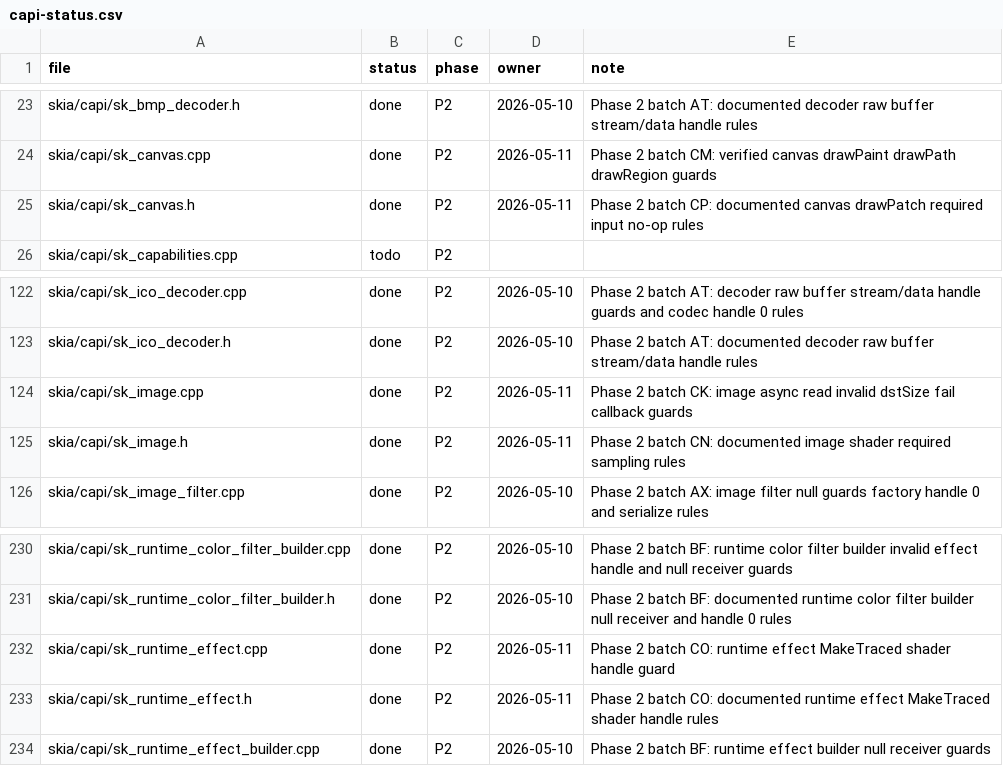
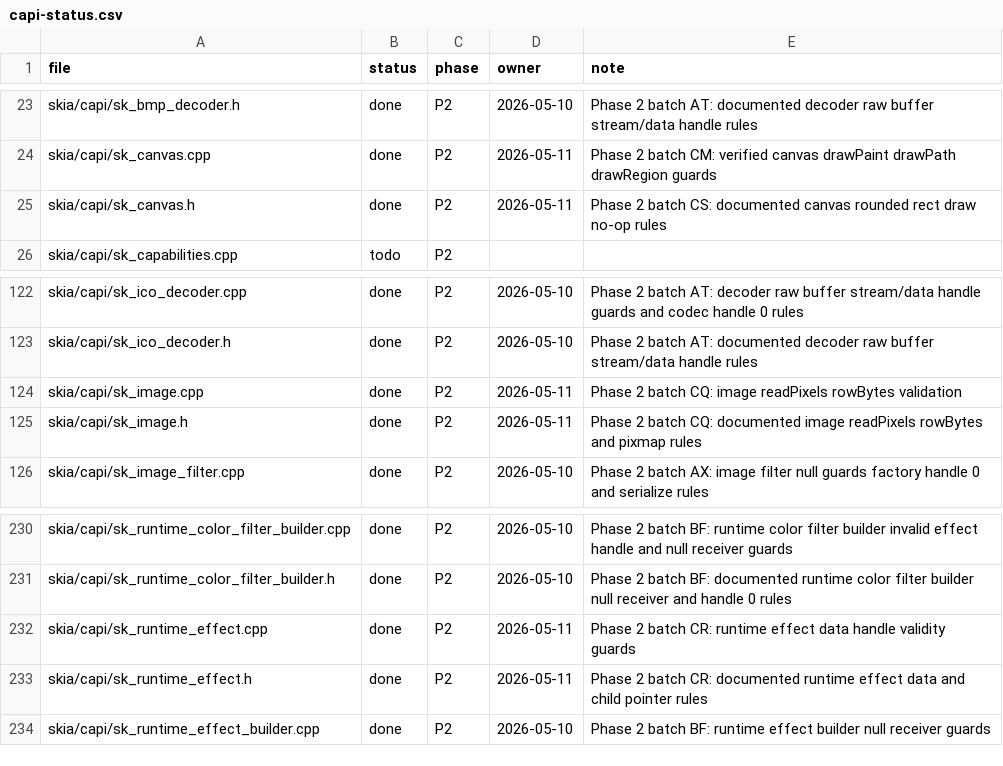
Before and after one commit to dolphilia/reskia, a CSV file: docs/plans/c-binding-remediation/checklists/capi-status.csv, drawn as a sheet; only a part is shown, gaps mark what is left out.

```diff
--- a/docs/plans/c-binding-remediation/checklists/capi-status.csv
+++ b/docs/plans/c-binding-remediation/checklists/capi-status.csv
@@ -24,3 +24,3 @@ skia/capi/sk_bmp_decoder.h,done,P2,2026-05-10,Phase 2 batch AT: documented decod
 skia/capi/sk_canvas.cpp,done,P2,2026-05-11,Phase 2 batch CM: verified canvas drawPaint drawPath drawRegion guards
-skia/capi/sk_canvas.h,done,P2,2026-05-11,Phase 2 batch CP: documented canvas drawPatch required input no-op rules
+skia/capi/sk_canvas.h,done,P2,2026-05-11,Phase 2 batch CS: documented canvas rounded rect draw no-op rules
 skia/capi/sk_capabilities.cpp,todo,P2,,
@@ -123,4 +123,4 @@ skia/capi/sk_ico_decoder.cpp,done,P2,2026-05-10,Phase 2 batch AT: decoder raw bu
 skia/capi/sk_ico_decoder.h,done,P2,2026-05-10,Phase 2 batch AT: documented decoder raw buffer stream/data handle rules
-skia/capi/sk_image.cpp,done,P2,2026-05-11,Phase 2 batch CK: image async read invalid dstSize fail callback guards
-skia/capi/sk_image.h,done,P2,2026-05-11,Phase 2 batch CN: documented image shader required sampling rules
+skia/capi/sk_image.cpp,done,P2,2026-05-11,Phase 2 batch CQ: image readPixels rowBytes validation
+skia/capi/sk_image.h,done,P2,2026-05-11,Phase 2 batch CQ: documented image readPixels rowBytes and pixmap rules
 skia/capi/sk_image_filter.cpp,done,P2,2026-05-10,Phase 2 batch AX: image filter null guards factory handle 0 and serialize rules
@@ -231,4 +231,4 @@ skia/capi/sk_runtime_color_filter_builder.cpp,done,P2,2026-05-10,Phase 2 batch B
 skia/capi/sk_runtime_color_filter_builder.h,done,P2,2026-05-10,Phase 2 batch BF: documented runtime color filter builder null receiver and handle 0 rules
-skia/capi/sk_runtime_effect.cpp,done,P2,2026-05-11,Phase 2 batch CO: runtime effect MakeTraced shader handle guard
-skia/capi/sk_runtime_effect.h,done,P2,2026-05-11,Phase 2 batch CO: documented runtime effect MakeTraced shader handle rules
+skia/capi/sk_runtime_effect.cpp,done,P2,2026-05-11,Phase 2 batch CR: runtime effect data handle validity guards
+skia/capi/sk_runtime_effect.h,done,P2,2026-05-11,Phase 2 batch CR: documented runtime effect data and child pointer rules
 skia/capi/sk_runtime_effect_builder.cpp,done,P2,2026-05-10,Phase 2 batch BF: runtime effect builder null receiver guards
```
Also changed, not shown: 12 other files.
